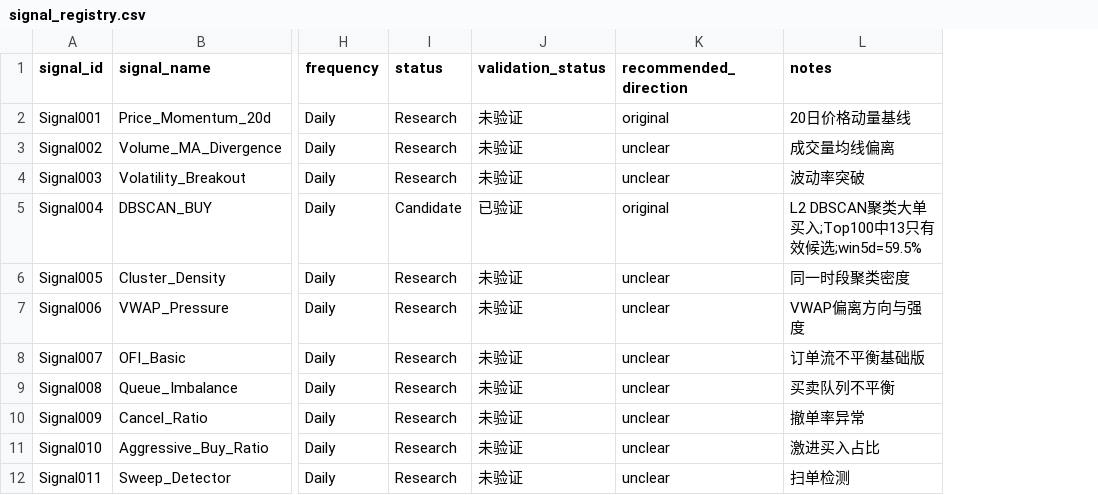
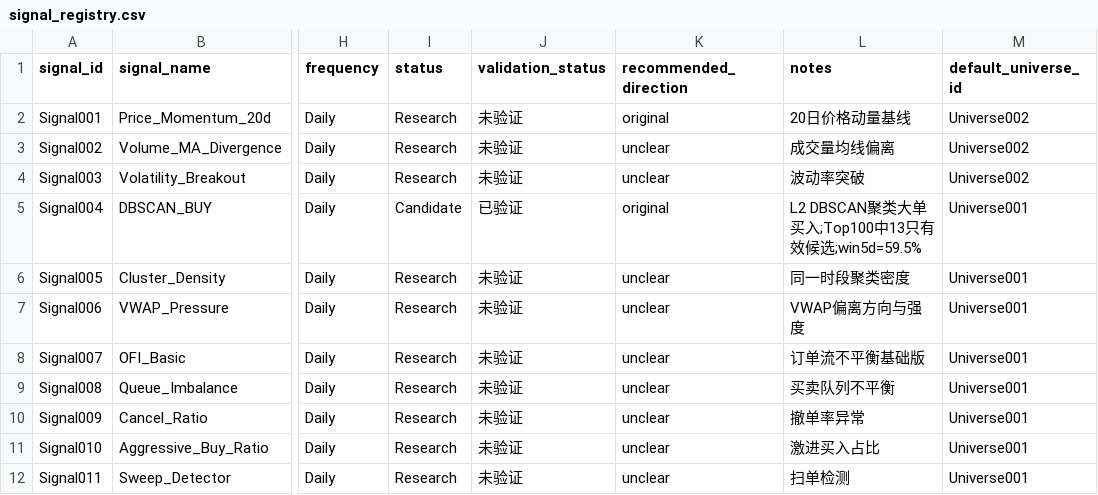
Before and after one commit to zhongjiaozi1993-gif/institution-alpha, a CSV file: signal_zoo/registry/signal_registry.csv, drawn as a sheet; only a part is shown, gaps mark what is left out; the diff names each change by its address in the sheet, - before the commit and + after, or states it on an @@ line.

Commit message:
Universe fix: establish Universe Registry, correct Alpha191 validation universe from 292 to 776
- Add universe_registry.csv (Universe001=Level2/292, Universe002=Daily/776)
- Add load_alpha191_daily_universe() using ZZ1000(736)+ZZ500(46)
- Update signal_registry.csv with default_universe_id and 776-stock results
- Fix hardcoded "292 stocks" message in batch_validate_signals.py
- Generate universe_comparison_report.md: 292 vs 776 full comparison

Key findings: 292-stock pool systematically overestimates |IC| by 33%, |ICIR| by 35%,
and |spread| by 278%. 8/30 signals had direction misclassified as "clear" on 292.
Signal027/028/038 remain robust; Signal020 loses candidate status on 776.

```diff
--- a/signal_zoo/registry/signal_registry.csv
+++ b/signal_zoo/registry/signal_registry.csv
+column M (default_universe_id), rows 2-12: Universe002 | Universe002 | Universe002 | Universe001 | Universe001 | Universe001 | Universe001 | Universe001 | Universe001 | Universe001 | Universe001
```
Also changed, not shown: 3 other files.
